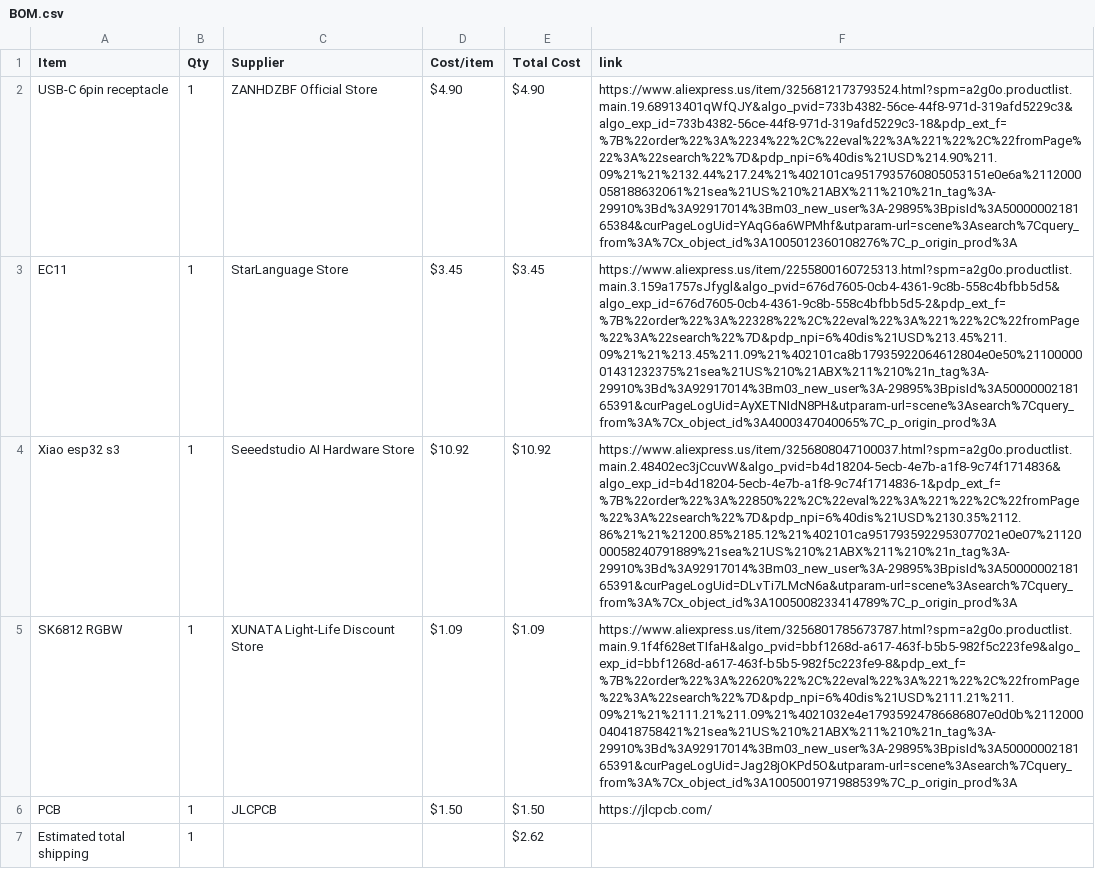
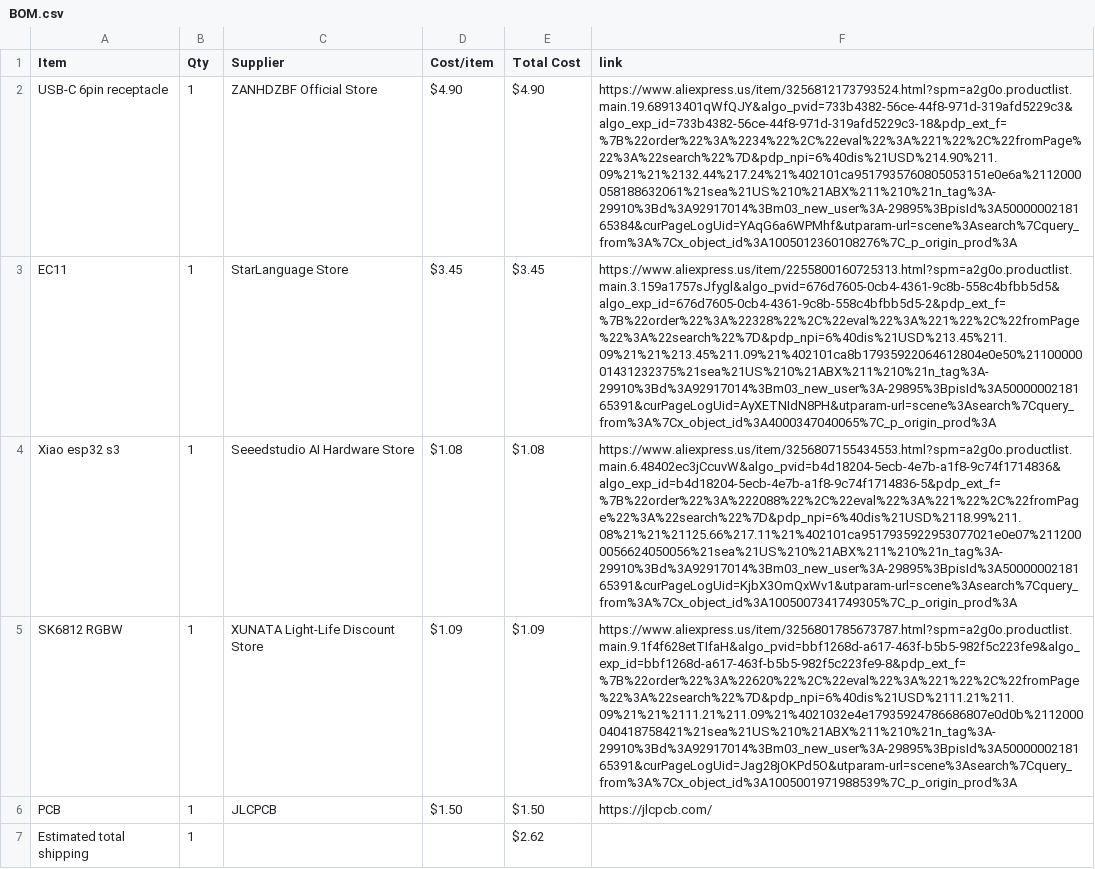
Before and after one commit to jacobgkhuynh-stack/Neo, a CSV file: BOM.csv, drawn as a sheet; the diff names each change by its address in the sheet, - before the commit and + after, or states it on an @@ line.

Commit message:
Sync Neo from Half Life

```diff
--- a/BOM.csv
+++ b/BOM.csv
-D4 (Cost/item): $10.92
+D4 (Cost/item): $1.08
-E4 (Total Cost): $10.92
+E4 (Total Cost): $1.08
-F4 (link): https://www.aliexpress.us/item/3256808047100037.html?spm=a2g0o.productlist.main.2.48402ec3jCcuvW&algo_pvid=b4d18204-5ecb-4e7b-a1f8-9c74f1714836&algo_exp_id=b4d18204-5ecb-4e7b-a1f8-9c74f1714836-1&pdp_ext_f=%7B%22order%22%3A%22850%22%2C%22eval%22%3A%221%22%2C%22fromPage%22%3A%22search%22%7D&pdp_npi=6%40dis%21USD%2130.35%2112.86%21%21%21200.85%2185.12%21%402101ca9517935922953077021e0e07%2112000058240791889%21sea%21US%210%21ABX%211%210%21n_tag%3A-29910%3Bd%3A92917014%3Bm03_new_user%3A-29895%3BpisId%3A5000000218165391&curPageLogUid=DLvTi7LMcN6a&utparam-url=scene%3Asearch%7Cquery_from%3A%7Cx_object_id%3A1005008233414789%7C_p_origin_prod%3A
+F4 (link): https://www.aliexpress.us/item/3256807155434553.html?spm=a2g0o.productlist.main.6.48402ec3jCcuvW&algo_pvid=b4d18204-5ecb-4e7b-a1f8-9c74f1714836&algo_exp_id=b4d18204-5ecb-4e7b-a1f8-9c74f1714836-5&pdp_ext_f=%7B%22order%22%3A%222088%22%2C%22eval%22%3A%221%22%2C%22fromPage%22%3A%22search%22%7D&pdp_npi=6%40dis%21USD%2118.99%211.08%21%21%21125.66%217.11%21%402101ca9517935922953077021e0e07%2112000056624050056%21sea%21US%210%21ABX%211%210%21n_tag%3A-29910%3Bd%3A92917014%3Bm03_new_user%3A-29895%3BpisId%3A5000000218165391&curPageLogUid=KjbX3OmQxWv1&utparam-url=scene%3Asearch%7Cquery_from%3A%7Cx_object_id%3A1005007341749305%7C_p_origin_prod%3A
```
